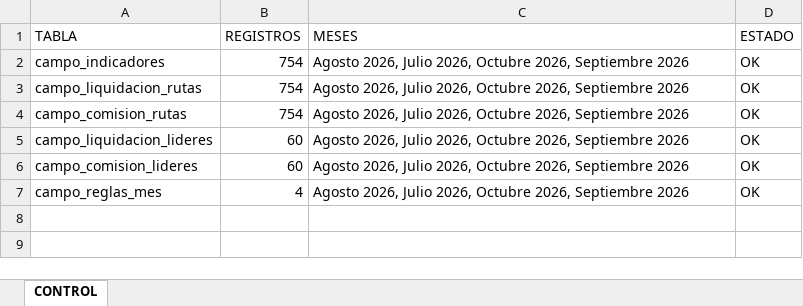
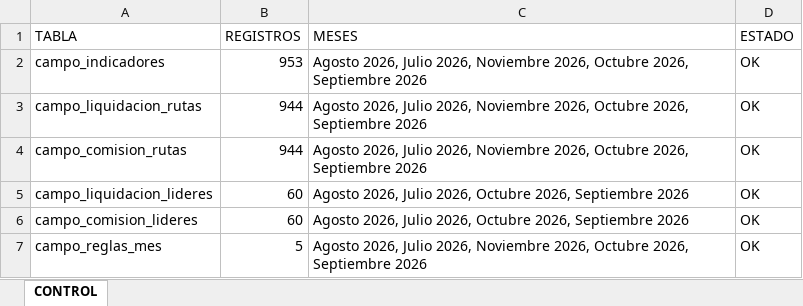
Before and after one commit to DylanRoa18/Datos, an Excel workbook: BASE DE DATOS/CONTROL_EXTRACCION.xlsx, sheet CONTROL, drawn as a sheet; values as stored, in another font and other column widths than the file's, no borders; the diff names each change by its address in the sheet, - before the commit and + after, or states it on an @@ line.

```diff
--- a/BASE DE DATOS/CONTROL_EXTRACCION.xlsx (sheet CONTROL)
+++ b/BASE DE DATOS/CONTROL_EXTRACCION.xlsx (sheet CONTROL)
-B2 (REGISTROS): 754
+B2 (REGISTROS): 953
-C2:C4 (MESES): …Julio 2026, Octubre 2026,…
+C2:C4 (MESES): …Julio 2026, Noviembre 2026, Octubre 2026,…
-B3:B4 (REGISTROS): 754
+B3:B4 (REGISTROS): 944
-B7 (REGISTROS): 4
+B7 (REGISTROS): 5
-C7 (MESES): …Julio 2026, Octubre 2026,…
+C7 (MESES): …Julio 2026, Noviembre 2026, Octubre 2026,…
```
Also changed, not shown: usuarios_dashboard.xlsx, 8 other files.
